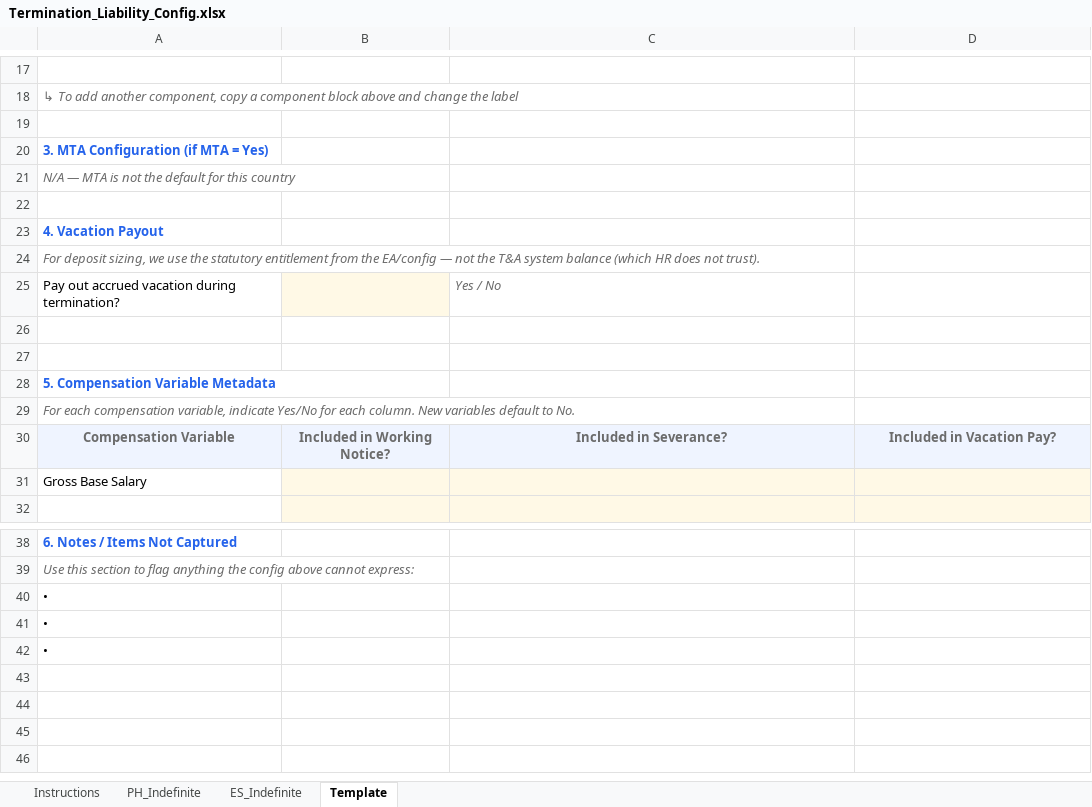
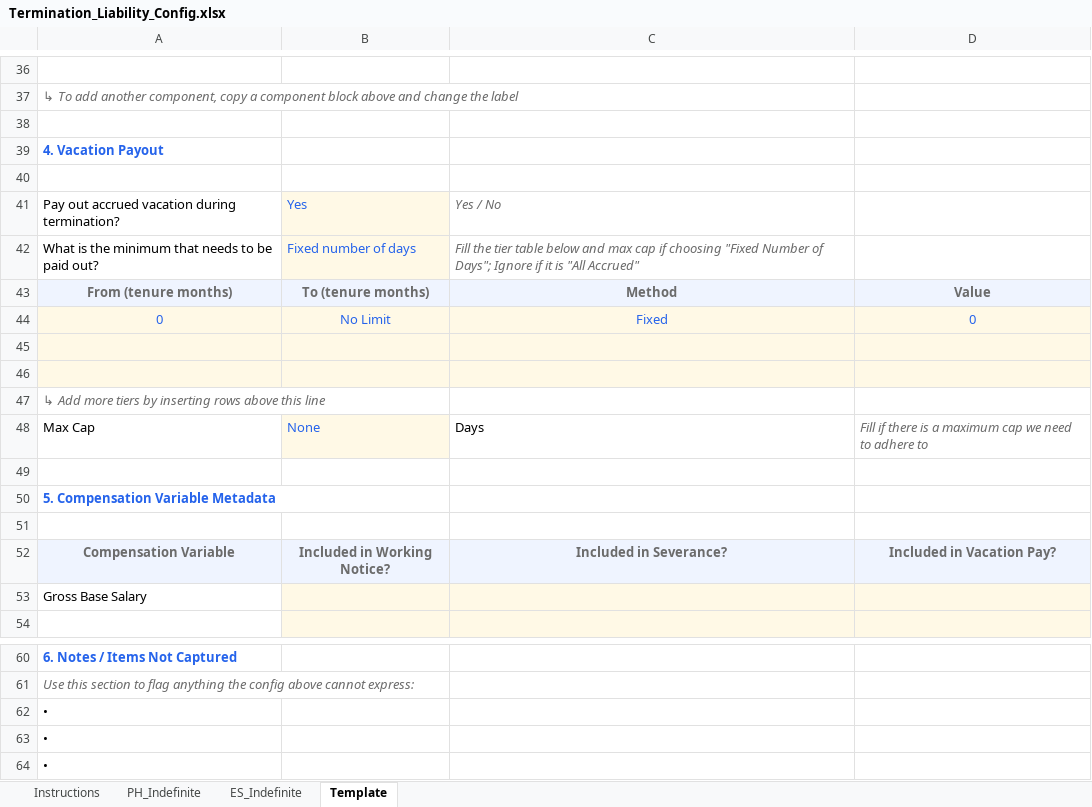
Before and after one commit to sanjanakrishnam-rippling/termination-liability-config, an Excel workbook: Termination_Liability_Config.xlsx, sheet Template, drawn as a sheet; only a part is shown, gaps mark what is left out; the shorter side is filled out with more unchanged rows; values as stored, in another font and other column widths than the file's, no borders; removed rows and columns are numbered as before the commit, all else as after; the diff covers the shown part only; the diff names each change by its address in the sheet, - before the commit and + after, or states it on an @@ line.

```diff
--- a/Termination_Liability_Config.xlsx (sheet Template)
+++ b/Termination_Liability_Config.xlsx (sheet Template)
-A39: 3. MTA Configuration (if MTA = Yes)
+A39: 4. Vacation Payout
-row 21: N/A — MTA is not the default for this country
-row 23: 4. Vacation Payout
-row 24: For deposit sizing, we use the statutory entitlement from the EA/config — not the T&A system balance (which HR does not trust).
-B41: (empty)
+B41: Yes
+row 42: What is the minimum that needs to be paid out? | Fixed number of days | Fill the tier table below and max cap if choosing "Fixed Number of Days"; Ignore if it is "All Accrued"
+row 43: From (tenure months) | To (tenure months) | Method | Value
+row 44: 0 | No Limit | Fixed | 0
-A45:D46 fill: none
+A45:D46 fill: #FFF9E6
+row 47: ↳ Add more tiers by inserting rows above this line
+row 48: Max Cap | None | Days | Fill if there is a maximum cap we need to adhere to
+row 49: (empty)
-A51: For each compensation variable, indicate Yes/No for each column. New variables default to No.
+A51: (empty)
+row 62: •
+row 63: •
```
Also changed, not shown: 20 added rows, 1 removed row, 6 edited cells and cell formats elsewhere in this sheet, sheet ES_Indefinite, sheet PH_Indefinite, 1 other file.
